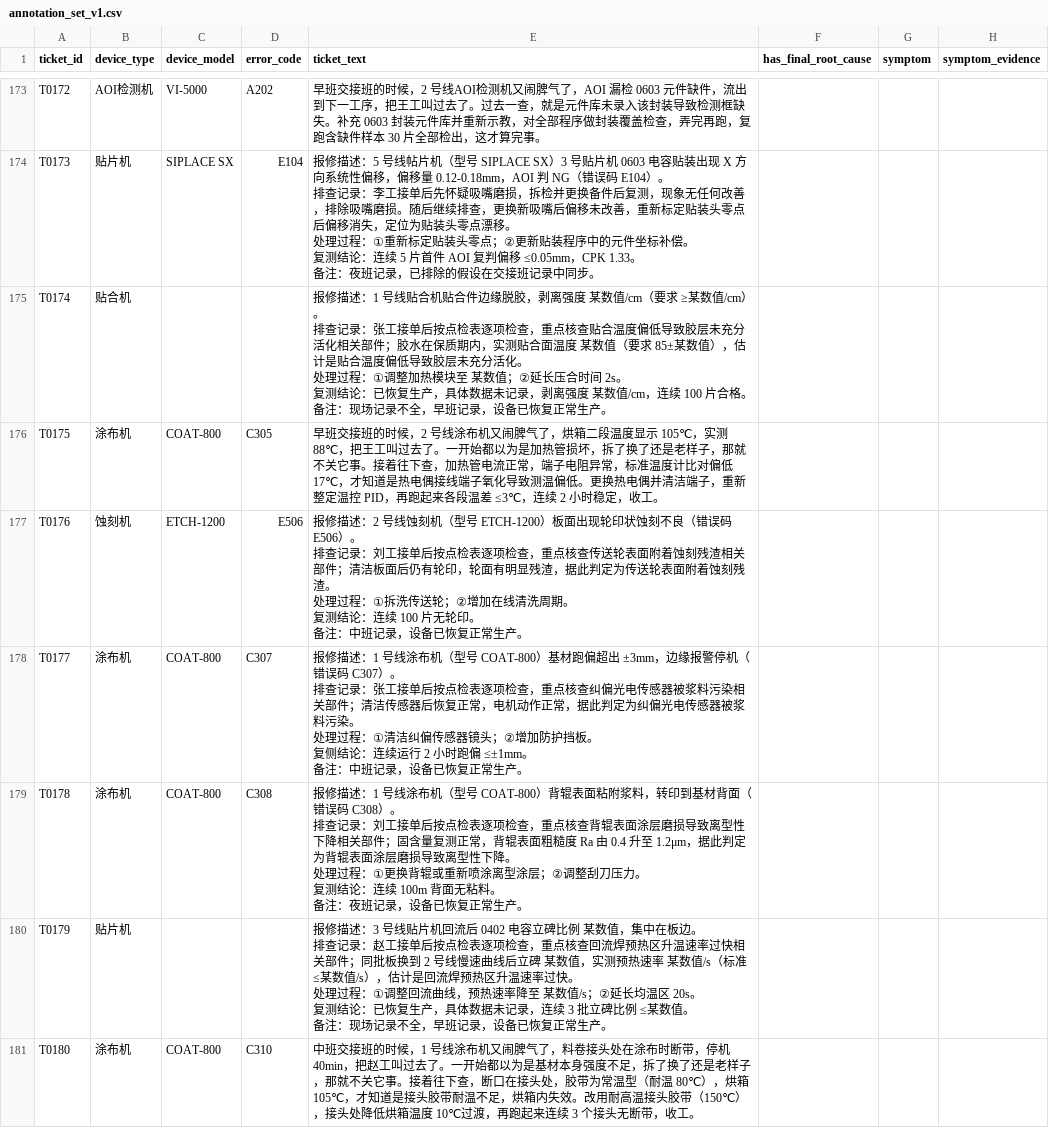
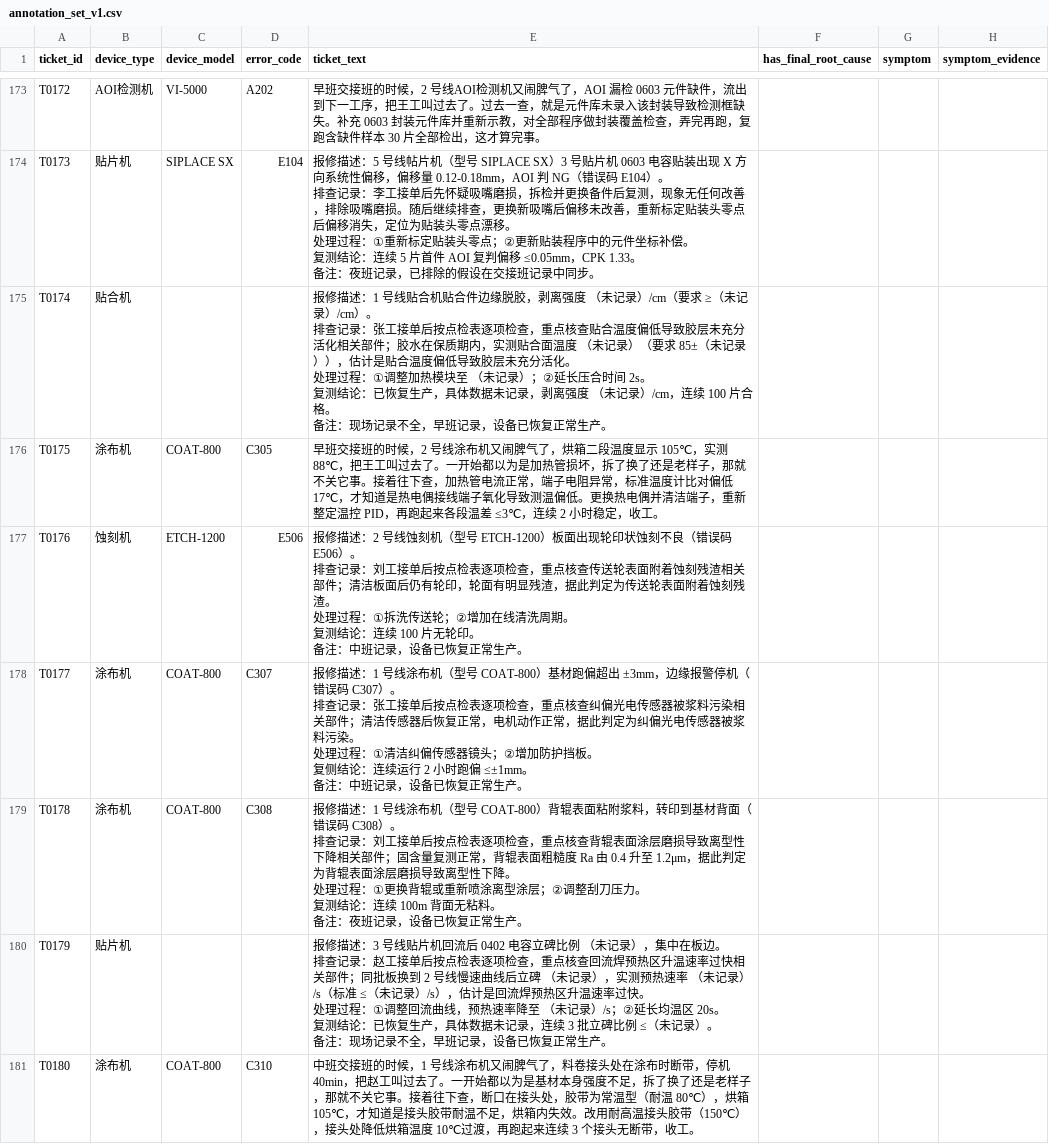
Before and after one commit to zzq-12138/ai-tims, a CSV file: docs/paper/问题二/annotation_set_v1.csv, drawn as a sheet; only a part is shown, gaps mark what is left out; ↵ is a line break in a cell; the diff covers the shown part only; the diff names each change by its address in the sheet, - before the commit and + after, or states it on an @@ line.

Commit message:
feat(annotation): 标注方案改为构造真值 + 三层核验 + 跨模板留出集
人工标注方案作废：1000 条 × 1-2 分钟对非专业者不可行，且无第二读者做 κ。
改为 construction-based gold（弱监督）+ 三层核验：

- L1 自动核验 verify_gold.py：证据子串/空根因/根因冲突/条件五类/字段长度，五项 100%
  （首测证据子串 0/500，定位为生成器缺陷，修 sync_evidence 后复跑 500/500）
- L2 独立模型盲评 blind_eval.py（glm-4-flash，不接触真值）：根因语义一致率 96.2%，
  措施 95.9%，二值字段 κ = 0.785（含排除假设）/ 0.844（有无最终根因）
- L3 人工抽检_10条.md：5 类设备 × 2，含 2 条仅排除无根因，两个是非题，10 分钟
- 跨模板留出集 200 条（dispatch/wechat/logbook，seed 20261107），只测不训；
  探针显示 κ 下降 0.11-0.19，如实记录为模板依赖

文档：标注方案变更说明（含失去的东西、论文写法、答辩话术）、DEC-14、手册 v1.3、
README 与 v2 路线同步；旧校准包/外行复核表保留并标注已停用。

```diff
--- a/docs/paper/问题二/annotation_set_v1.csv
+++ b/docs/paper/问题二/annotation_set_v1.csv
-E175 (ticket_text): …离强度 某数值/cm（要求 ≥某数值/cm）。 ↵ 排查记录：张工接单后按点检表逐项检查，重点核查贴合温度偏低导致胶层未充分活化相关部件；胶水在保质期内，实测贴合面温度 某数值（要求 85±某数值），估计是贴合温度偏低导致胶层未充分活化。 ↵ 处理过程：①调整加热模块至 某数值；②延长压合时间 2s。 ↵ 复测结论：已恢复生产，具体数据未记录，剥离强度 某数值/cm，连续…
+E175 (ticket_text): …离强度 （未记录）/cm（要求 ≥（未记录）/cm）。 ↵ 排查记录：张工接单后按点检表逐项检查，重点核查贴合温度偏低导致胶层未充分活化相关部件；胶水在保质期内，实测贴合面温度 （未记录）（要求 85±（未记录）），估计是贴合温度偏低导致胶层未充分活化。 ↵ 处理过程：①调整加热模块至 （未记录）；②延长压合时间 2s。 ↵ 复测结论：已恢复生产，具体数据未记录，剥离强度 （未记录）/cm，连续…
-E180 (ticket_text): …碑比例 某数值，集中在板边。 ↵ 排查记录：赵工接单后按点检表逐项检查，重点核查回流焊预热区升温速率过快相关部件；同批板换到 2 号线慢速曲线后立碑 某数值，实测预热速率 某数值/s（标准 ≤某数值/s），估计是回流焊预热区升温速率过快。 ↵ 处理过程：①调整回流曲线，预热速率降至 某数值/s；②延长均温区 20s。 ↵ 复测结论：已恢复生产，具体数据未记录，连续 3 批立碑比例 ≤某数值。 ↵ 备注…
+E180 (ticket_text): …碑比例 （未记录），集中在板边。 ↵ 排查记录：赵工接单后按点检表逐项检查，重点核查回流焊预热区升温速率过快相关部件；同批板换到 2 号线慢速曲线后立碑 （未记录），实测预热速率 （未记录）/s（标准 ≤（未记录）/s），估计是回流焊预热区升温速率过快。 ↵ 处理过程：①调整回流曲线，预热速率降至 （未记录）/s；②延长均温区 20s。 ↵ 复测结论：已恢复生产，具体数据未记录，连续 3 批立碑比例 ≤（未记录）。 ↵ 备注…
```
Also changed, not shown: 153 edited cells elsewhere in this file, docs/paper/问题二/外行复核表_C30.csv, 26 other files.
